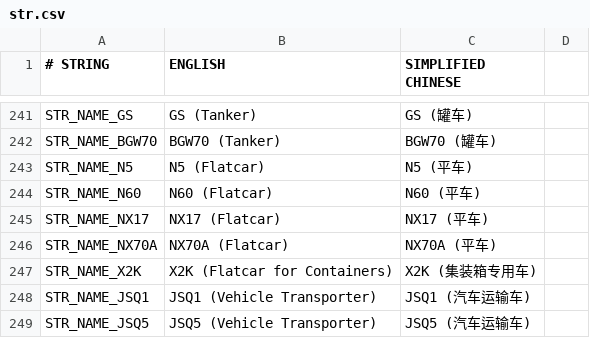
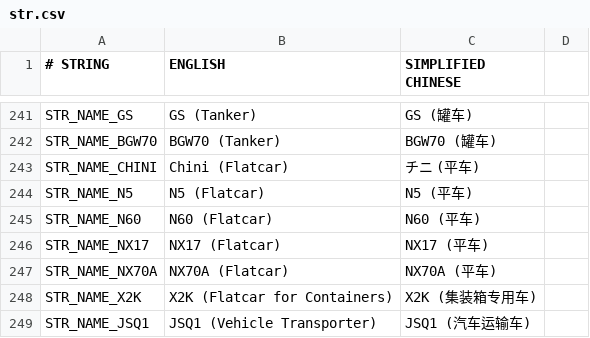
Before and after one commit to Babel-TTT/China-Set-Trains, a CSV file: docs/str.csv, drawn as a sheet; only a part is shown, gaps mark what is left out; the shorter side is filled out with more unchanged rows.

Commit message:
add chini

```diff
--- a/docs/str.csv
+++ b/docs/str.csv
@@ -242,2 +242,3 @@ STR_NAME_GS,GS (Tanker),GS (罐车)
 STR_NAME_BGW70,BGW70 (Tanker),BGW70 (罐车)
+STR_NAME_CHINI,Chini (Flatcar),チニ (平车)
 STR_NAME_N5,N5 (Flatcar),N5 (平车)
```
Also changed, not shown: docs/contributor.csv, 17 other files.
